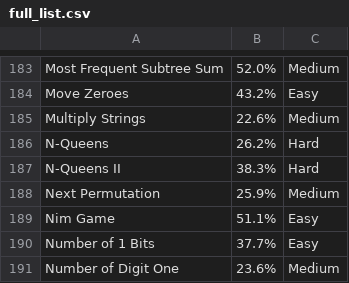
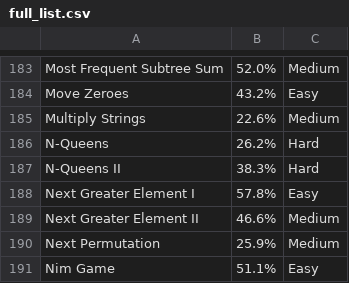
Before and after one commit to grace0927/JavaPractice, a CSV file: full_list.csv, drawn as a sheet; only a part is shown, gaps mark what is left out; the shorter side is filled out with more unchanged rows.

Commit message:
2017-03-20: next greater element I
next greater element I

```diff
--- a/full_list.csv
+++ b/full_list.csv
@@ -187,2 +187,4 @@
 "N-Queens II", "38.3%", "Hard"
+"Next Greater Element I", "57.8%", "Easy"
+"Next Greater Element II", "46.6%", "Medium"
 "Next Permutation", "25.9%", "Medium"
```
Also changed, not shown: 2 other files.
